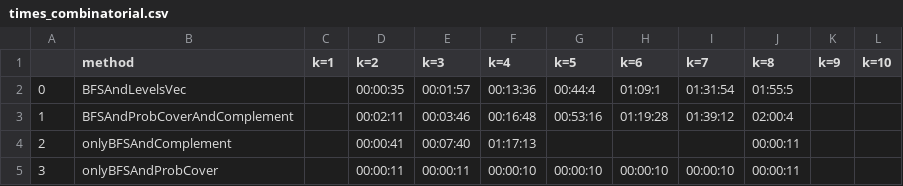
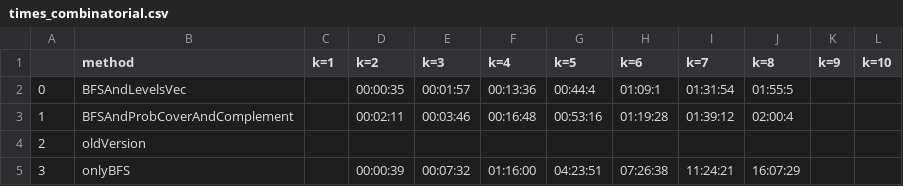
Before and after one commit to Pezze18/algobio1718, a CSV file: data/summary_tables/times_combinatorial.csv, drawn as a sheet.

```diff
--- a/data/summary_tables/times_combinatorial.csv
+++ b/data/summary_tables/times_combinatorial.csv
@@ -3,3 +3,3 @@
 1,BFSAndProbCoverAndComplement,,00:02:11,00:03:46,00:16:48,00:53:16,01:19:28,01:39:12,02:00:4,,
-2,onlyBFSAndComplement,,00:00:41,00:07:40,01:17:13,,,,00:00:11,,
-3,onlyBFSAndProbCover,,00:00:11,00:00:11,00:00:10,00:00:10,00:00:10,00:00:10,00:00:11,,
+2,oldVersion,,,,,,,,,,
+3,onlyBFS,,00:00:39,00:07:32,01:16:00,04:23:51,07:26:38,11:24:21,16:07:29,,
```
Also changed, not shown: data/summary_tables/scores_combinatorial.csv, data/summary_tables/solutions_combinatorial.csv, 14 other files.
